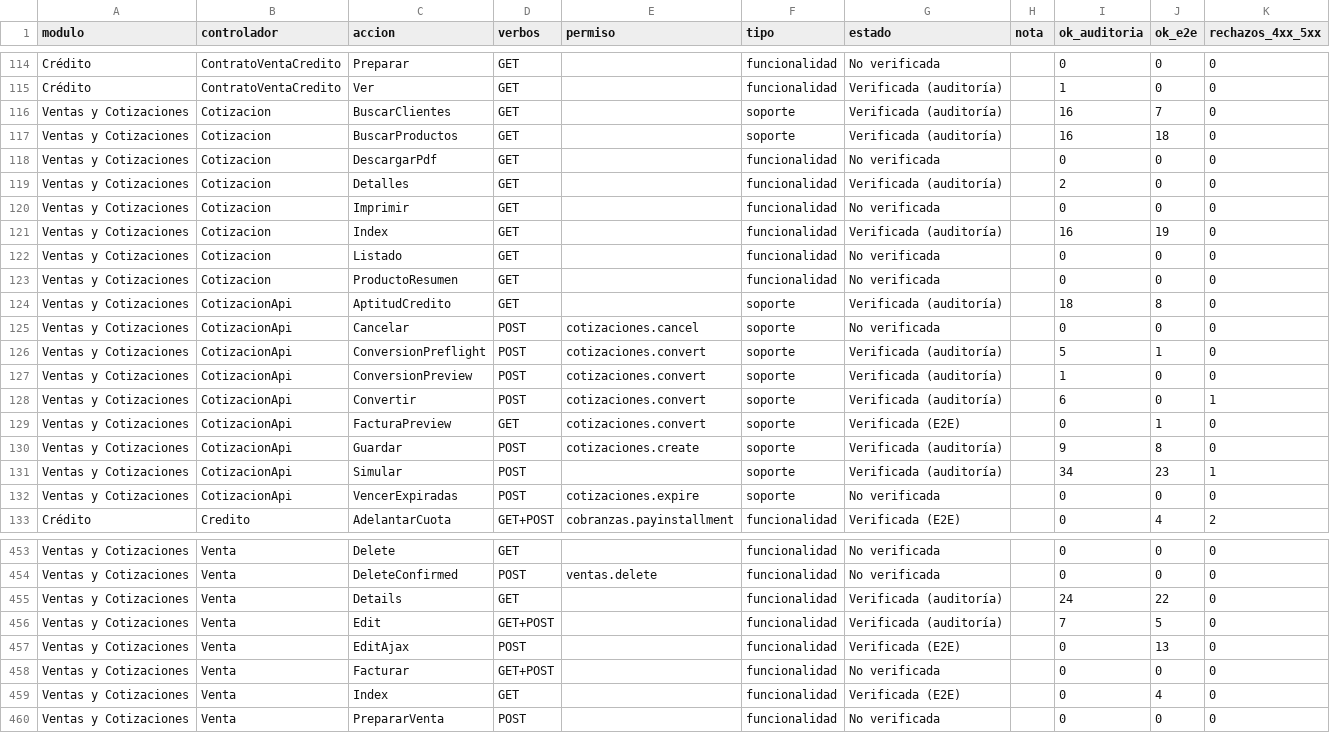
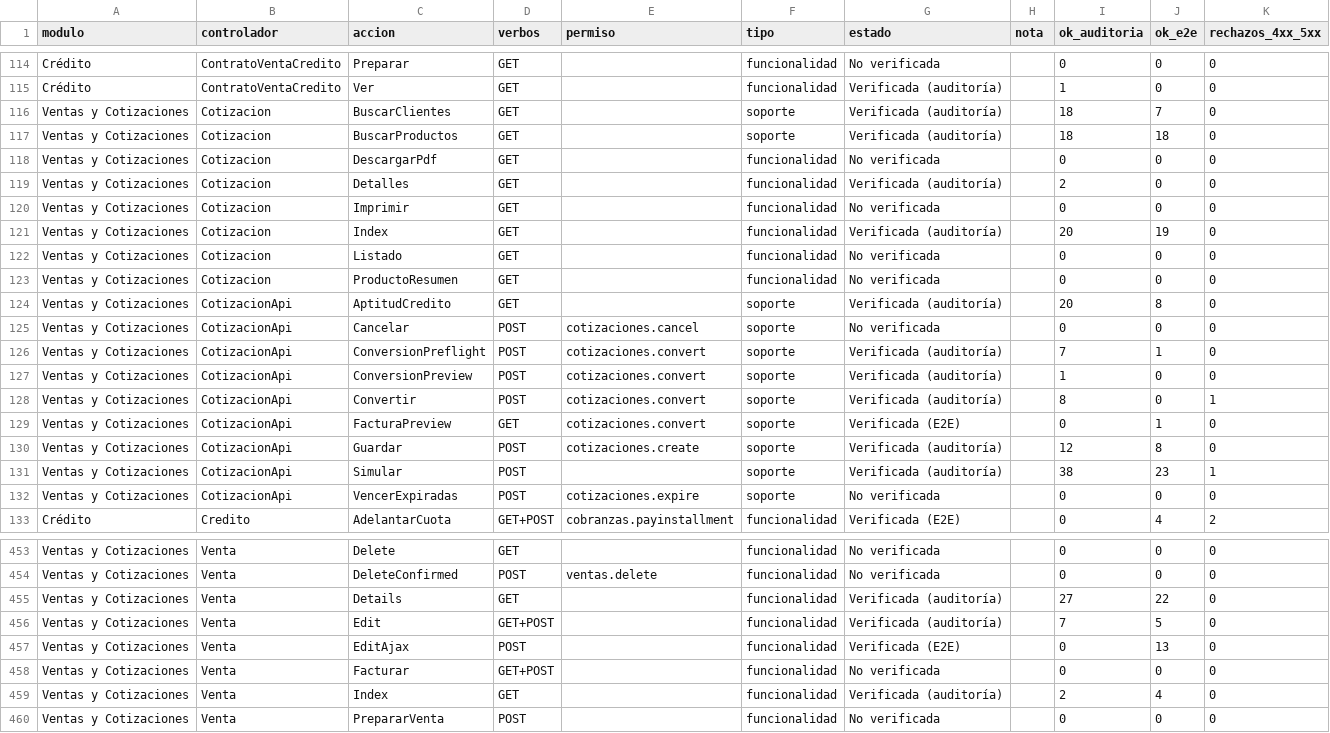
Before and after one commit to alanminana/theburyproject1, a CSV file: docs/auditoria-funcional-inventario.csv, drawn as a sheet; only a part is shown, gaps mark what is left out; the diff covers the shown part only.

```diff
--- a/docs/auditoria-funcional-inventario.csv
+++ b/docs/auditoria-funcional-inventario.csv
@@ -115,4 +115,4 @@ Crédito;ContratoVentaCredito;Preparar;GET;;funcionalidad;No verificada;;0;0;0
 Crédito;ContratoVentaCredito;Ver;GET;;funcionalidad;Verificada (auditoría);;1;0;0
-Ventas y Cotizaciones;Cotizacion;BuscarClientes;GET;;soporte;Verificada (auditoría);;16;7;0
-Ventas y Cotizaciones;Cotizacion;BuscarProductos;GET;;soporte;Verificada (auditoría);;16;18;0
+Ventas y Cotizaciones;Cotizacion;BuscarClientes;GET;;soporte;Verificada (auditoría);;18;7;0
+Ventas y Cotizaciones;Cotizacion;BuscarProductos;GET;;soporte;Verificada (auditoría);;18;18;0
 Ventas y Cotizaciones;Cotizacion;DescargarPdf;GET;;funcionalidad;No verificada;;0;0;0
@@ -120,13 +120,13 @@ Ventas y Cotizaciones;Cotizacion;Detalles;GET;;funcionalidad;Verificada (auditor
 Ventas y Cotizaciones;Cotizacion;Imprimir;GET;;funcionalidad;No verificada;;0;0;0
-Ventas y Cotizaciones;Cotizacion;Index;GET;;funcionalidad;Verificada (auditoría);;16;19;0
+Ventas y Cotizaciones;Cotizacion;Index;GET;;funcionalidad;Verificada (auditoría);;20;19;0
 Ventas y Cotizaciones;Cotizacion;Listado;GET;;funcionalidad;No verificada;;0;0;0
 Ventas y Cotizaciones;Cotizacion;ProductoResumen;GET;;funcionalidad;No verificada;;0;0;0
-Ventas y Cotizaciones;CotizacionApi;AptitudCredito;GET;;soporte;Verificada (auditoría);;18;8;0
+Ventas y Cotizaciones;CotizacionApi;AptitudCredito;GET;;soporte;Verificada (auditoría);;20;8;0
 Ventas y Cotizaciones;CotizacionApi;Cancelar;POST;cotizaciones.cancel;soporte;No verificada;;0;0;0
-Ventas y Cotizaciones;CotizacionApi;ConversionPreflight;POST;cotizaciones.convert;soporte;Verificada (auditoría);;5;1;0
+Ventas y Cotizaciones;CotizacionApi;ConversionPreflight;POST;cotizaciones.convert;soporte;Verificada (auditoría);;7;1;0
 Ventas y Cotizaciones;CotizacionApi;ConversionPreview;POST;cotizaciones.convert;soporte;Verificada (auditoría);;1;0;0
-Ventas y Cotizaciones;CotizacionApi;Convertir;POST;cotizaciones.convert;soporte;Verificada (auditoría);;6;0;1
+Ventas y Cotizaciones;CotizacionApi;Convertir;POST;cotizaciones.convert;soporte;Verificada (auditoría);;8;0;1
 Ventas y Cotizaciones;CotizacionApi;FacturaPreview;GET;cotizaciones.convert;soporte;Verificada (E2E);;0;1;0
-Ventas y Cotizaciones;CotizacionApi;Guardar;POST;cotizaciones.create;soporte;Verificada (auditoría);;9;8;0
-Ventas y Cotizaciones;CotizacionApi;Simular;POST;;soporte;Verificada (auditoría);;34;23;1
+Ventas y Cotizaciones;CotizacionApi;Guardar;POST;cotizaciones.create;soporte;Verificada (auditoría);;12;8;0
+Ventas y Cotizaciones;CotizacionApi;Simular;POST;;soporte;Verificada (auditoría);;38;23;1
 Ventas y Cotizaciones;CotizacionApi;VencerExpiradas;POST;cotizaciones.expire;soporte;No verificada;;0;0;0
@@ -454,3 +454,3 @@ Ventas y Cotizaciones;Venta;Delete;GET;;funcionalidad;No verificada;;0;0;0
 Ventas y Cotizaciones;Venta;DeleteConfirmed;POST;ventas.delete;funcionalidad;No verificada;;0;0;0
-Ventas y Cotizaciones;Venta;Details;GET;;funcionalidad;Verificada (auditoría);;24;22;0
+Ventas y Cotizaciones;Venta;Details;GET;;funcionalidad;Verificada (auditoría);;27;22;0
 Ventas y Cotizaciones;Venta;Edit;GET+POST;;funcionalidad;Verificada (auditoría);;7;5;0
@@ -458,3 +458,3 @@ Ventas y Cotizaciones;Venta;EditAjax;POST;;funcionalidad;Verificada (E2E);;0;13;
 Ventas y Cotizaciones;Venta;Facturar;GET+POST;;funcionalidad;No verificada;;0;0;0
-Ventas y Cotizaciones;Venta;Index;GET;;funcionalidad;Verificada (E2E);;0;4;0
+Ventas y Cotizaciones;Venta;Index;GET;;funcionalidad;Verificada (auditoría);;2;4;0
 Ventas y Cotizaciones;Venta;PrepararVenta;POST;;funcionalidad;No verificada;;0;0;0
```
Also changed, not shown: 23 edited cells elsewhere in this file, 1 other file.
